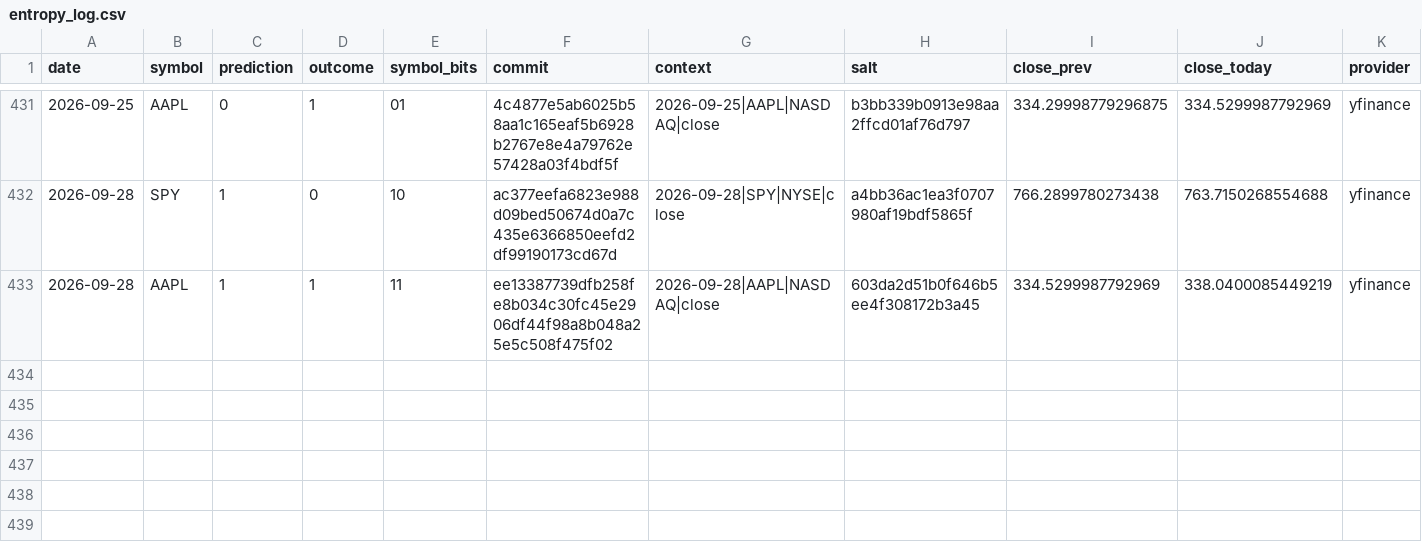
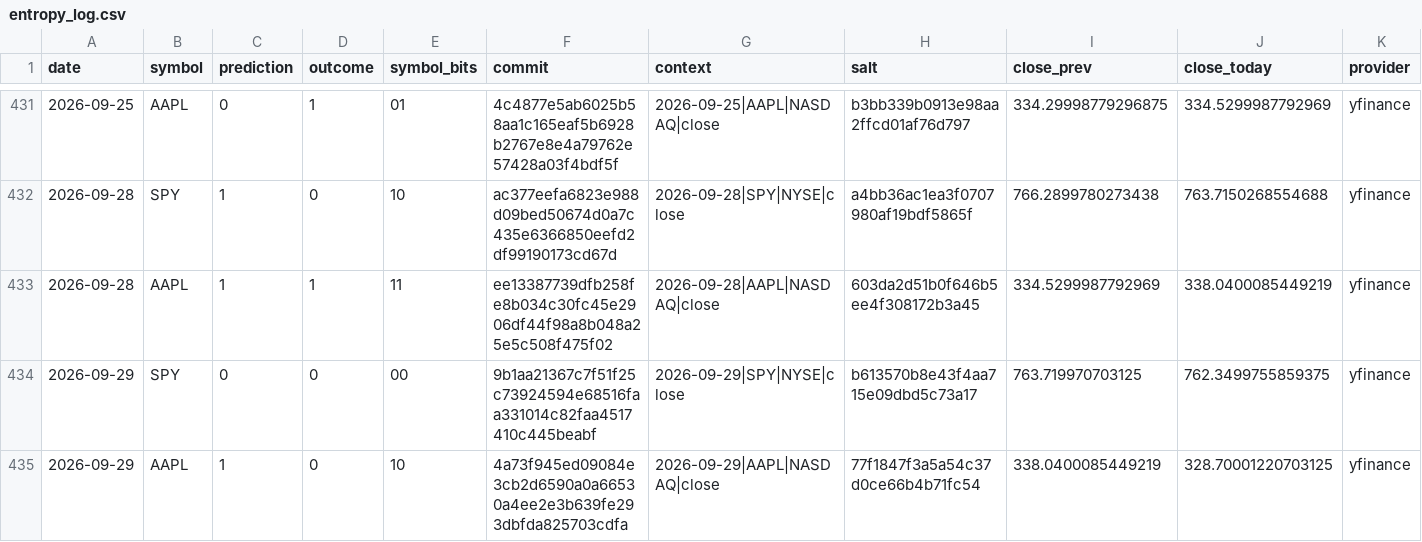
Before and after one commit to pqcnerd/rrpe-drbg, a CSV file: outputs/entropy_log.csv, drawn as a sheet; only a part is shown, gaps mark what is left out; rows hold the shown columns only; the diff names each change by its address in the sheet, - before the commit and + after, or states it on an @@ line.

```diff
--- a/outputs/entropy_log.csv
+++ b/outputs/entropy_log.csv
+row 434: 2026-09-29 | SPY | 0 | 0 | 00 | 9b1aa21367c7f51f25c73924594e68516faa331014c82faa4517410c445beabf | 2026-09-29|SPY|NYSE|close | b613570b8e43f4aa715e09dbd5c73a17 | 763.719970703125 | 762.3499755859375 | yfinance
+row 435: 2026-09-29 | AAPL | 1 | 0 | 10 | 4a73f945ed09084e3cb2d6590a0a66530a4ee2e3b639fe293dbfda825703cdfa | 2026-09-29|AAPL|NASDAQ|close | 77f1847f3a5a54c37d0ce66b4b71fc54 | 338.0400085449219 | 328.70001220703125 | yfinance
```
Also changed, not shown: 1 other file.
